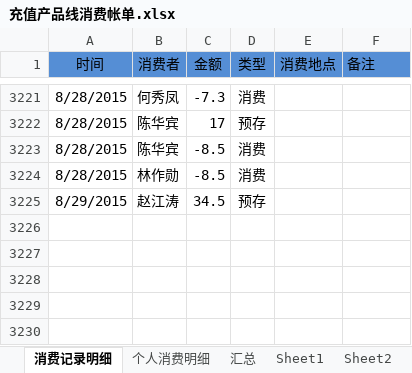
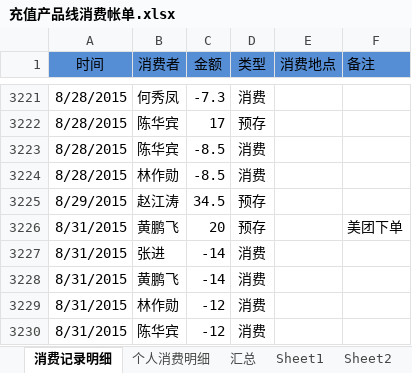
Before and after one commit to junyangren/BillingInfo, an Excel workbook: 充值产品线消费帐单.xlsx, sheet 消费记录明细, drawn as a sheet; only a part is shown, gaps mark what is left out; values as stored, in another font and other column widths than the file's, no borders; conditional formats not drawn; the diff names each change by its address in the sheet, - before the commit and + after, or states it on an @@ line.

Commit message:
ok

```diff
--- a/充值产品线消费帐单.xlsx (sheet 消费记录明细)
+++ b/充值产品线消费帐单.xlsx (sheet 消费记录明细)
+row 3226: 8/31/2015 | 黄鹏飞 | 20 | 预存 |  | 美团下单
+row 3227: 8/31/2015 | 张进 | -14 | 消费
+row 3228: 8/31/2015 | 黄鹏飞 | -14 | 消费
+row 3229: 8/31/2015 | 林作勋 | -12 | 消费
+row 3230: 8/31/2015 | 陈华宾 | -12 | 消费
```
